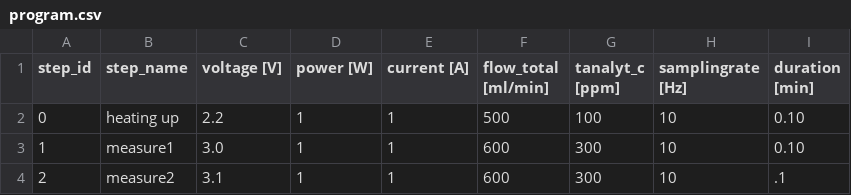
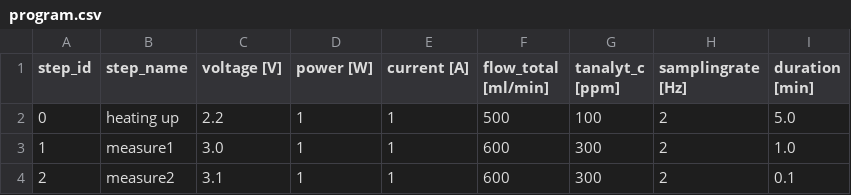
Before and after one commit to mattmatt91/DetGef, a CSV file: programs/program.csv, drawn as a sheet.

```diff
--- a/programs/program.csv
+++ b/programs/program.csv
@@ -1,4 +1,4 @@
 step_id	step_name	voltage [V]	power [W]	current [A]	flow_total [ml/min]	tanalyt_c [ppm]	samplingrate [Hz]	duration [min]
-0	heating up	2.2	1	1	500	100	10	0.10
-1	measure1	3.0	1	1	600	300	10	0.10
-2	measure2	3.1	1	1	600	300	10	.1
+0	heating up	2.2	1	1	500	100	2	5.0
+1	measure1	3.0	1	1	600	300	2	1.0
+2	measure2	3.1	1	1	600	300	2	0.1
```
Also changed, not shown: 8 other files.
